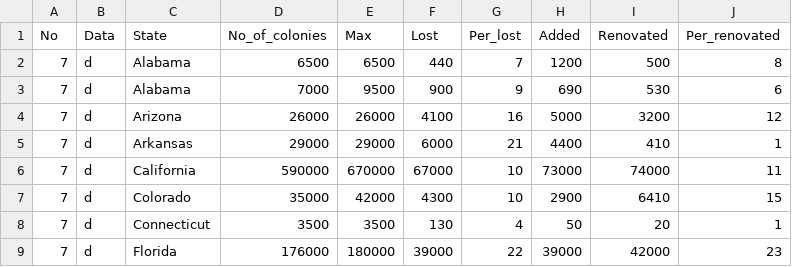
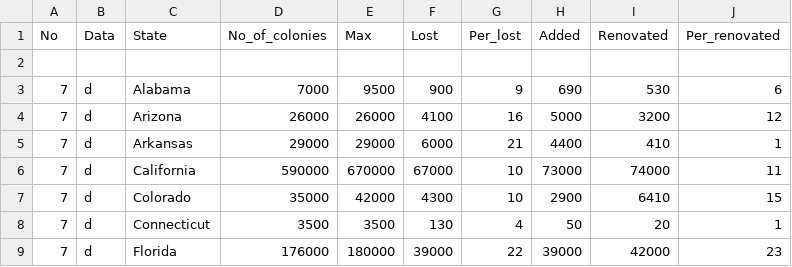
Before and after one commit to CamillaBahr/Final-Project, a CSV file: Subhra's work/July-Sep2017.csv, drawn as a sheet; only a part is shown; the diff names each change by its address in the sheet, - before the commit and + after, or states it on an @@ line.

```diff
--- a/Subhra's work/July-Sep2017.csv
+++ b/Subhra's work/July-Sep2017.csv
-row 2: 7 | d | Alabama | 6500 | 6500 | 440 | 7 | 1200 | 500 | 8
+row 2: (empty)
```
Also changed, not shown: 3 other files.
